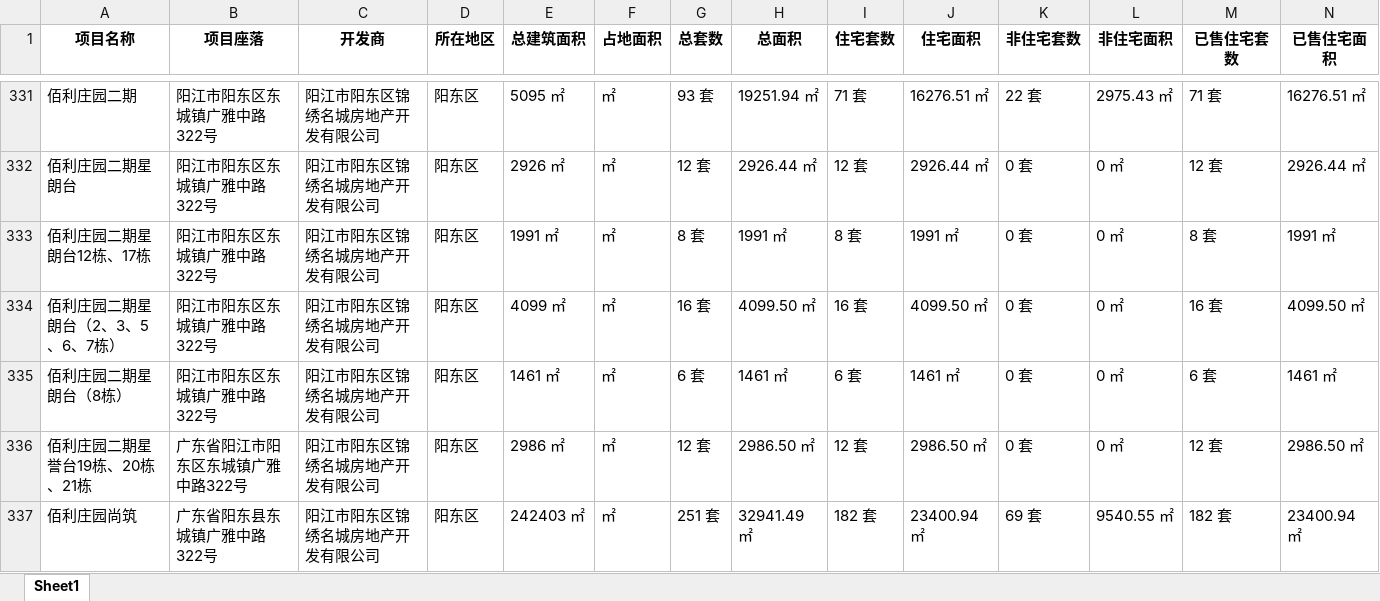
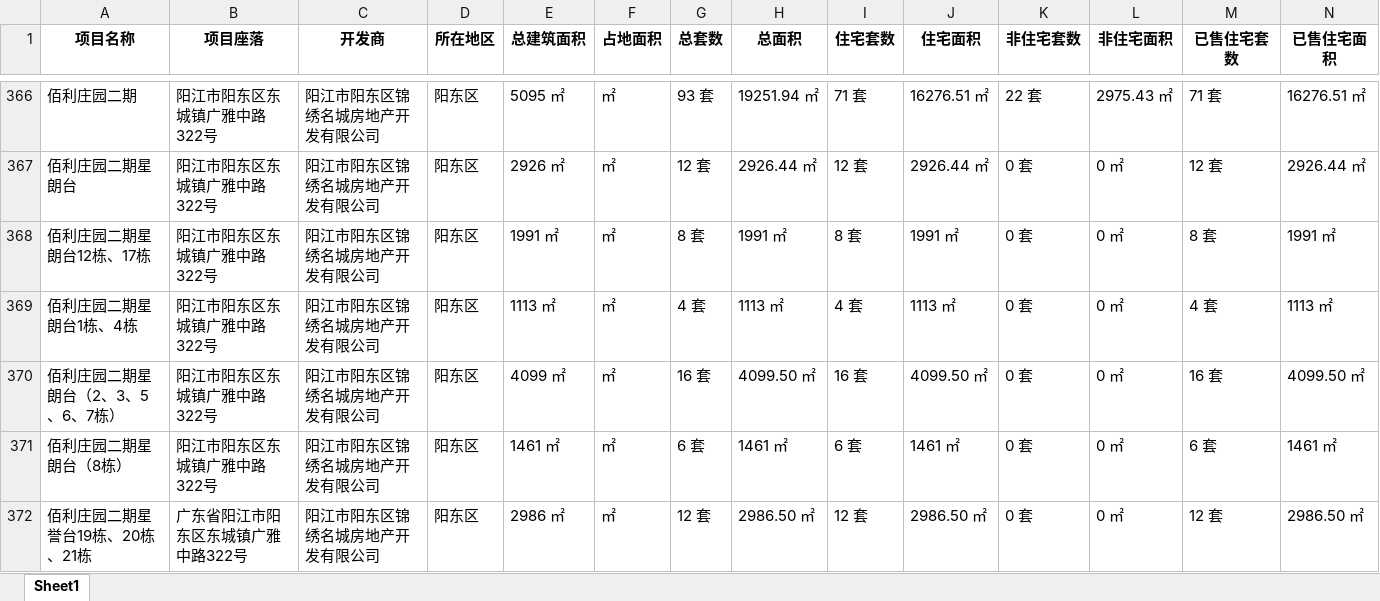
Before and after one commit to ArtistRuan/webspide, an Excel workbook: bilibiliParactise/4_request_spider/yj_gov_houses/yj_house_all/yj_house_2021-11-07.xlsx, sheet Sheet1, drawn as a sheet; only a part is shown, gaps mark what is left out; the shorter side is filled out with more unchanged rows; values as stored, in another font and other column widths than the file's, no borders; rows hold the shown columns only; the diff covers the shown part only; the diff names each change by its address in the sheet, - before the commit and + after, or states it on an @@ line.

```diff
--- a/bilibiliParactise/4_request_spider/yj_gov_houses/yj_house_all/yj_house_2021-11-07.xlsx (sheet Sheet1)
+++ b/bilibiliParactise/4_request_spider/yj_gov_houses/yj_house_all/yj_house_2021-11-07.xlsx (sheet Sheet1)
+row 369: 佰利庄园二期星朗台1栋、4栋 | 阳江市阳东区东城镇广雅中路322号 | 阳江市阳东区锦绣名城房地产开发有限公司 | 阳东区 | 1113 ㎡ | ㎡ | 4 套 | 1113 ㎡ | 4 套 | 1113 ㎡ | 0 套 | 0 ㎡ | 4 套 | 1113 ㎡
```
Also changed, not shown: 53 added rows elsewhere in this sheet, bilibiliParactise/4_request_spider/yj_gov_houses/yj_house_day/yj_house_day_2021-11-07.xlsx, bilibiliParactise/4_request_spider/yj_gov_houses/yj_house_week/yj_house_week_2021-11-07.xlsx, 3 other files.
